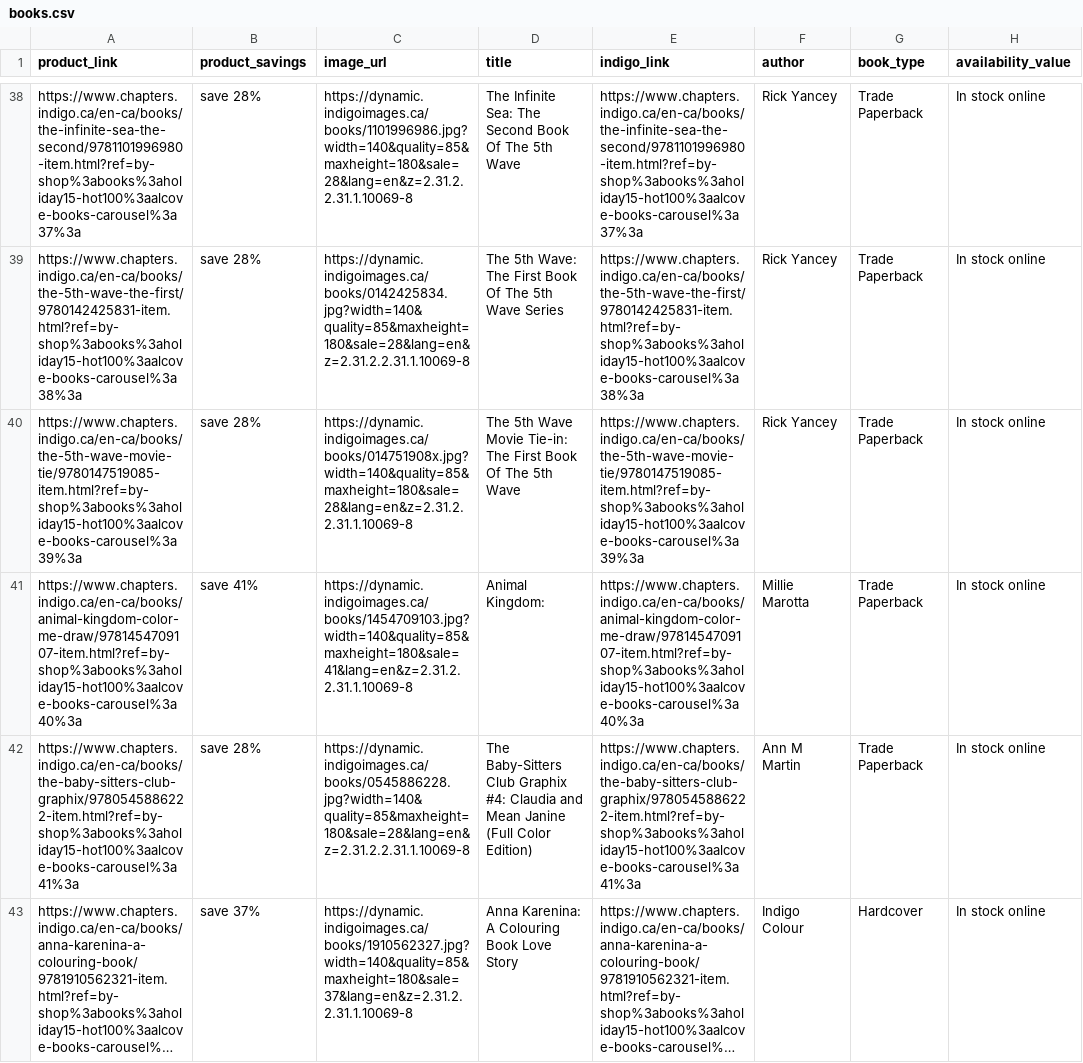
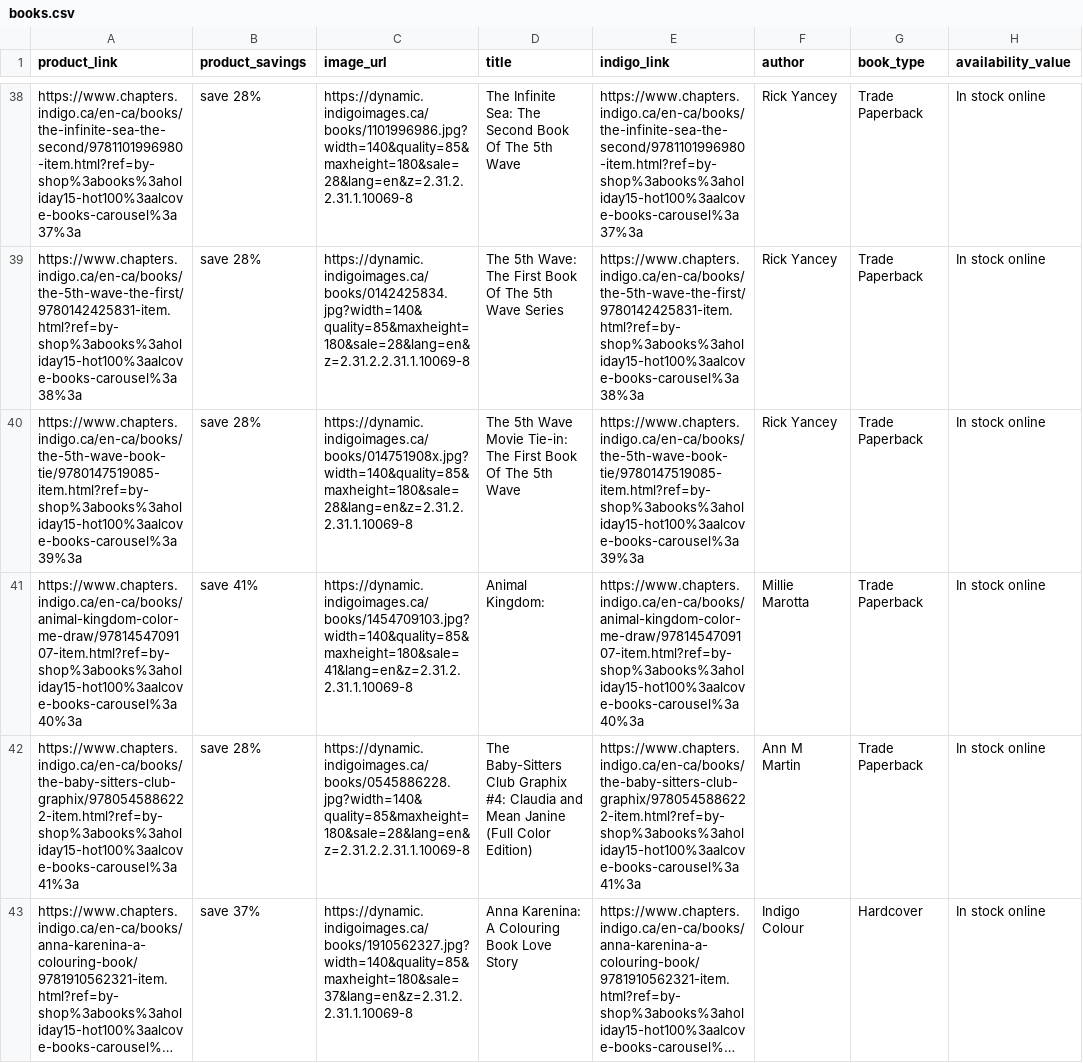
Before and after one commit to howzlife/bookstore, a CSV file: db/books.csv, drawn as a sheet; only a part is shown, gaps mark what is left out; long unchanged cells end in …; the diff covers the shown part only; the diff names each change by its address in the sheet, - before the commit and + after, or states it on an @@ line.

```diff
--- a/db/books.csv
+++ b/db/books.csv
-A40 (product_link): https://www.chapters.indigo.ca/en-ca/books/the-5th-wave-movie-tie/9780147519085-item.html?ref=by-shop%3abooks%3aholiday15-hot100%3aalcove-books-carousel%3a39%3a
+A40 (product_link): https://www.chapters.indigo.ca/en-ca/books/the-5th-wave-book-tie/9780147519085-item.html?ref=by-shop%3abooks%3aholiday15-hot100%3aalcove-books-carousel%3a39%3a
-E40 (indigo_link): https://www.chapters.indigo.ca/en-ca/books/the-5th-wave-movie-tie/9780147519085-item.html?ref=by-shop%3abooks%3aholiday15-hot100%3aalcove-books-carousel%3a39%3a
+E40 (indigo_link): https://www.chapters.indigo.ca/en-ca/books/the-5th-wave-book-tie/9780147519085-item.html?ref=by-shop%3abooks%3aholiday15-hot100%3aalcove-books-carousel%3a39%3a
```
Also changed, not shown: 2 edited cells elsewhere in this file, 10 other files.
